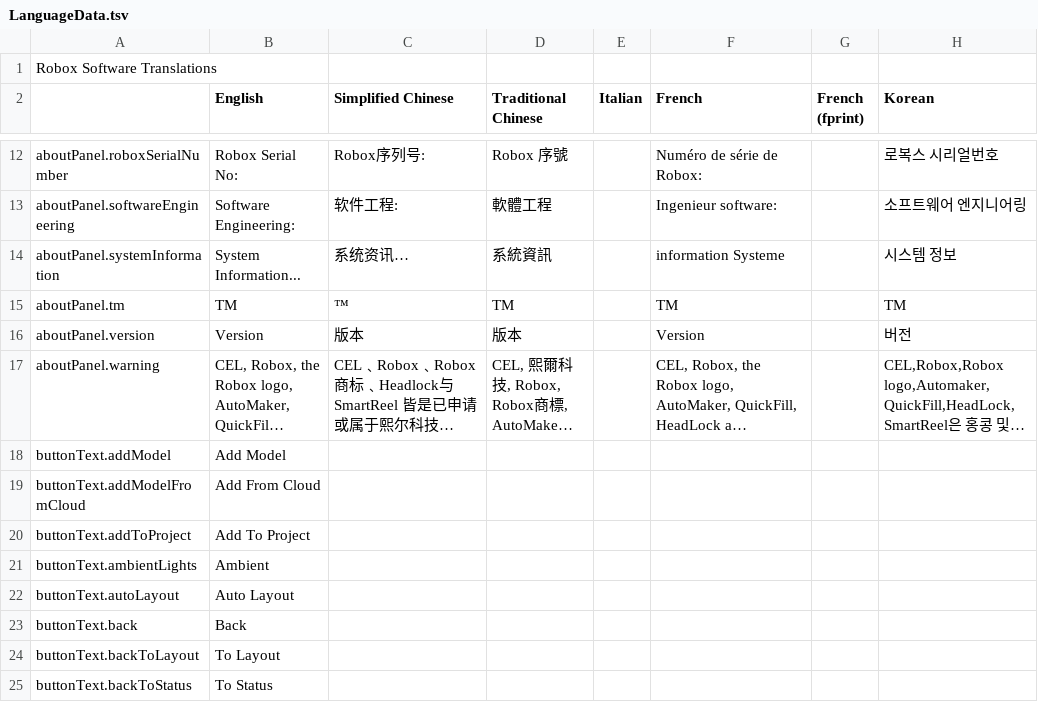
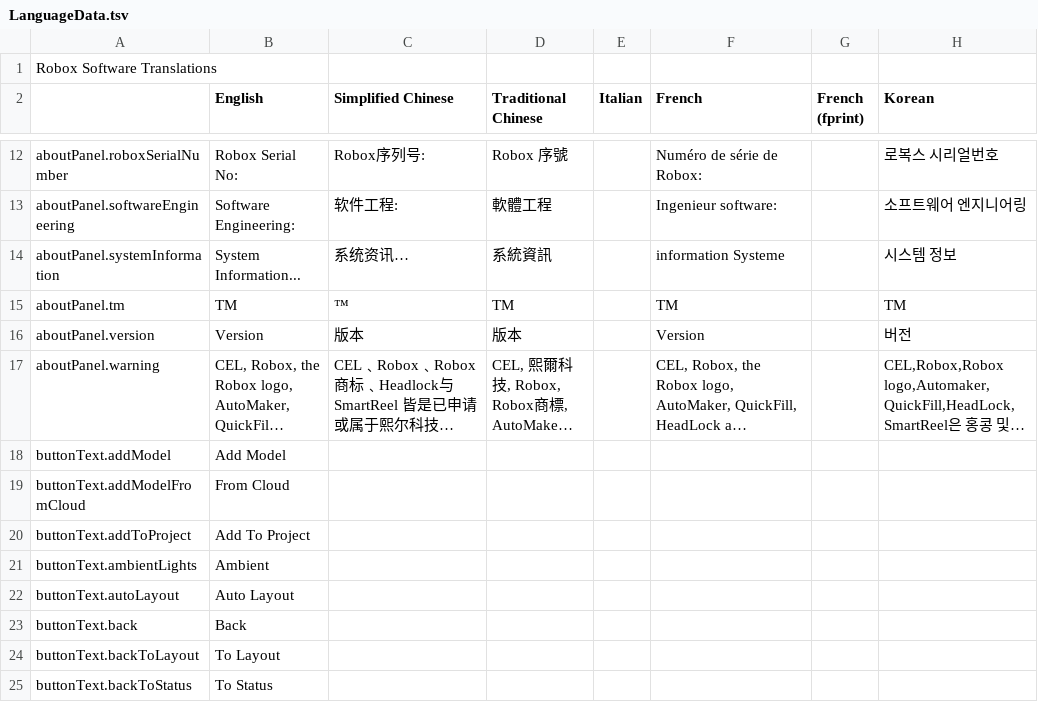
Before and after one commit to celsworthy/CELTechCore, a TSV file: src/main/java/celtech/resources/i18n/LanguageData.tsv, drawn as a sheet; only a part is shown, gaps mark what is left out; long unchanged cells end in …; the diff names each change by its address in the sheet, - before the commit and + after, or states it on an @@ line.

```diff
--- a/src/main/java/celtech/resources/i18n/LanguageData.tsv
+++ b/src/main/java/celtech/resources/i18n/LanguageData.tsv
-B19 (English): Add From Cloud
+B19 (English): From Cloud
```
Also changed, not shown: 13 other files.
